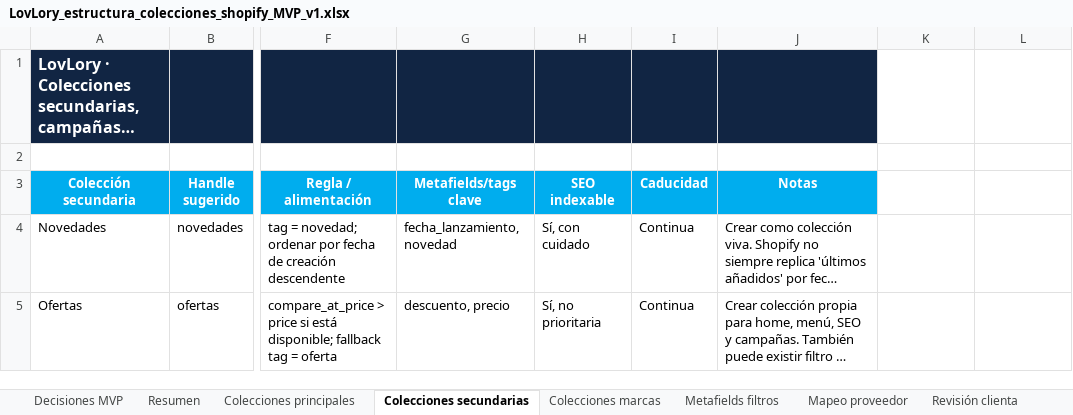
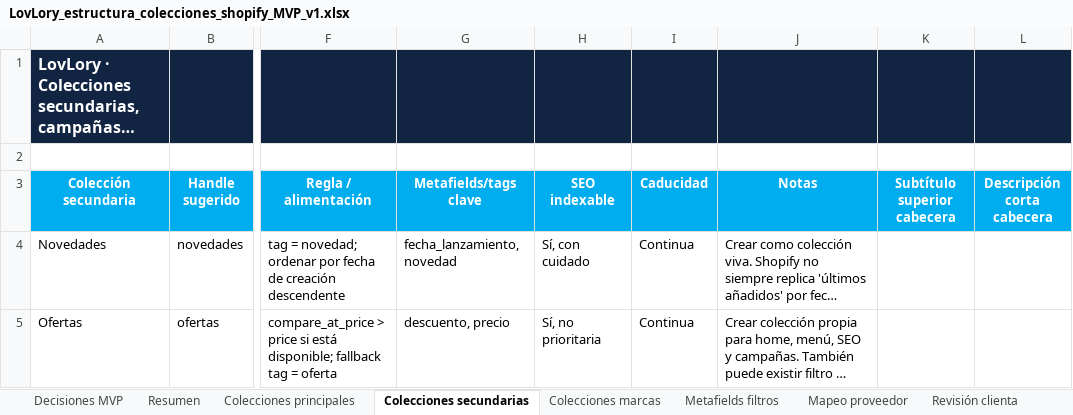
Before and after one commit to josepaltadill/lovlory-import-shopify, an Excel workbook: LovLory_estructura_colecciones_shopify_MVP_v1.xlsx, sheet Colecciones secundarias, drawn as a sheet; only a part is shown, gaps mark what is left out; long unchanged cells end in …; values as stored, in another font and other column widths than the file's, no borders; table styles not drawn; the diff names each change by its address in the sheet, - before the commit and + after, or states it on an @@ line.

Commit message:
Agregar campos opcionales para subtítulos y descripciones cortas en colecciones de Shopify y actualizar la lógica de importación para incluir estos nuevos campos.

```diff
--- a/LovLory_estructura_colecciones_shopify_MVP_v1.xlsx (sheet Colecciones secundarias)
+++ b/LovLory_estructura_colecciones_shopify_MVP_v1.xlsx (sheet Colecciones secundarias)
-K1:L1 fill: none
+K1:L1 fill: #112543
-K3: (empty)
+K3: Subtítulo superior cabecera
-K3:L3 fill: none
+K3:L3 fill: #00ADEE
-L3: (empty)
+L3: Descripción corta cabecera
```
Also changed, not shown: sheet Colecciones marcas, sheet Colecciones principales, 4 other files.
